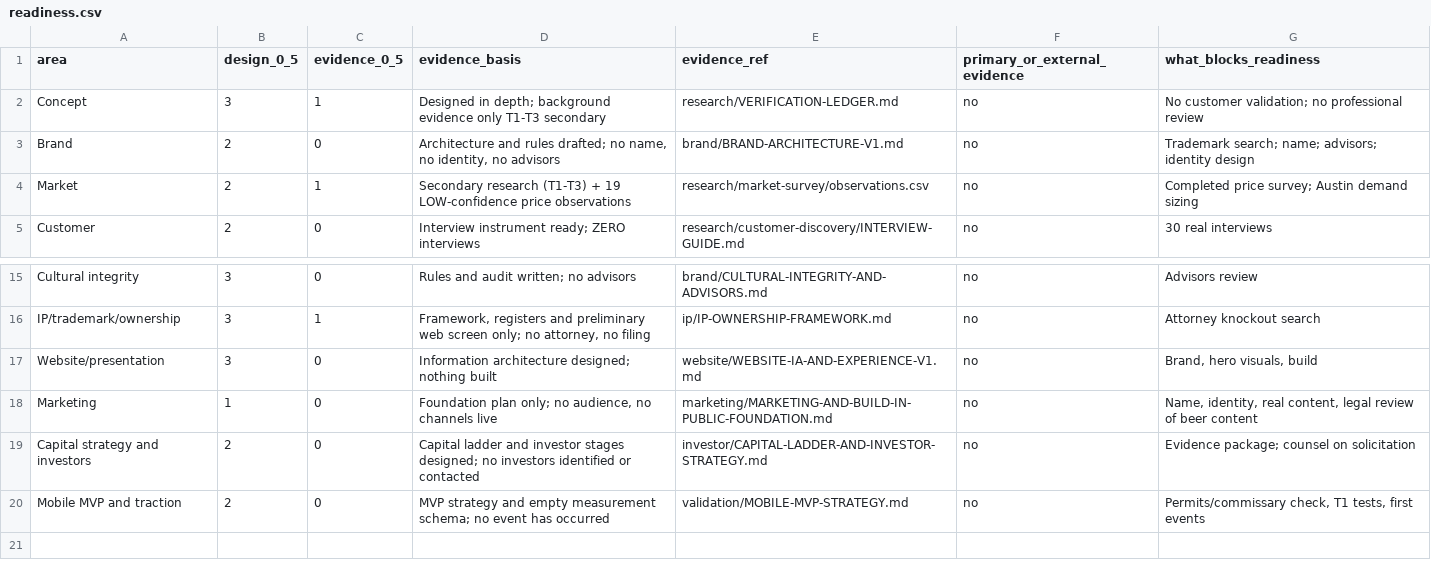
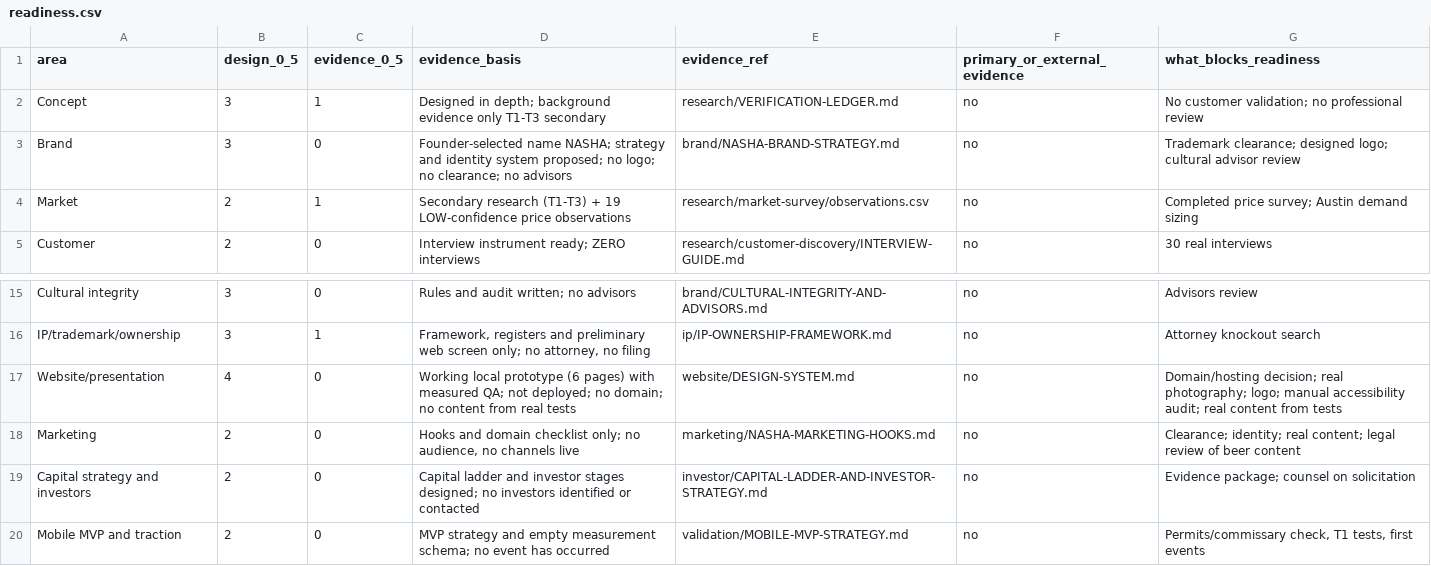
Before and after one commit to riteshmamidi0905-lab/INDO-MEX-BREWERY, a CSV file: docs/readiness/readiness.csv, drawn as a sheet; only a part is shown, gaps mark what is left out.

```diff
--- a/docs/readiness/readiness.csv
+++ b/docs/readiness/readiness.csv
@@ -2,3 +2,3 @@ area,design_0_5,evidence_0_5,evidence_basis,evidence_ref,primary_or_external_evi
 Concept,3,1,Designed in depth; background evidence only T1-T3 secondary,research/VERIFICATION-LEDGER.md,no,No customer validation; no professional review
-Brand,2,0,"Architecture and rules drafted; no name, no identity, no advisors",brand/BRAND-ARCHITECTURE-V1.md,no,Trademark search; name; advisors; identity design
+Brand,3,0,"Founder-selected name NASHA; strategy and identity system proposed; no logo; no clearance; no advisors",brand/NASHA-BRAND-STRATEGY.md,no,"Trademark clearance; designed logo; cultural advisor review"
 Market,2,1,Secondary research (T1-T3) + 19 LOW-confidence price observations,research/market-survey/observations.csv,no,Completed price survey; Austin demand sizing
@@ -16,4 +16,4 @@ Cultural integrity,3,0,Rules and audit written; no advisors,brand/CULTURAL-INTEG
 IP/trademark/ownership,3,1,"Framework, registers and preliminary web screen only; no attorney, no filing",ip/IP-OWNERSHIP-FRAMEWORK.md,no,Attorney knockout search
-Website/presentation,3,0,Information architecture designed; nothing built,website/WEBSITE-IA-AND-EXPERIENCE-V1.md,no,"Brand, hero visuals, build"
-Marketing,1,0,"Foundation plan only; no audience, no channels live",marketing/MARKETING-AND-BUILD-IN-PUBLIC-FOUNDATION.md,no,"Name, identity, real content, legal review of beer content"
+Website/presentation,4,0,"Working local prototype (6 pages) with measured QA; not deployed; no domain; no content from real tests",website/DESIGN-SYSTEM.md,no,"Domain/hosting decision; real photography; logo; manual accessibility audit; real content from tests"
+Marketing,2,0,"Hooks and domain checklist only; no audience, no channels live",marketing/NASHA-MARKETING-HOOKS.md,no,"Clearance; identity; real content; legal review of beer content"
 Capital strategy and investors,2,0,Capital ladder and investor stages designed; no investors identified or contacted,investor/CAPITAL-LADDER-AND-INVESTOR-STRATEGY.md,no,Evidence package; counsel on solicitation
```
Also changed, not shown: 50 other files.
